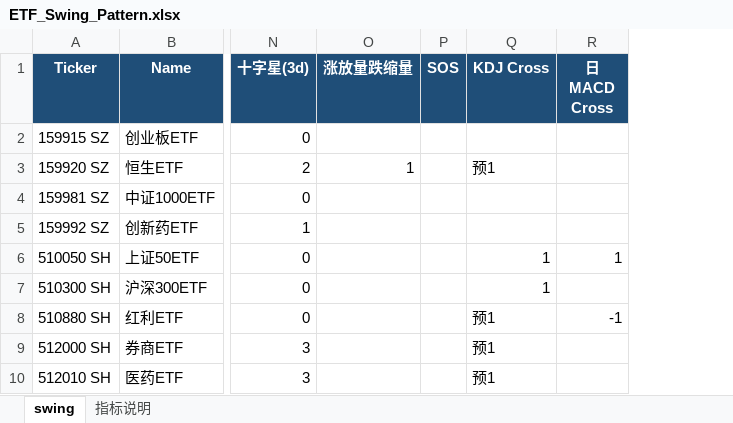
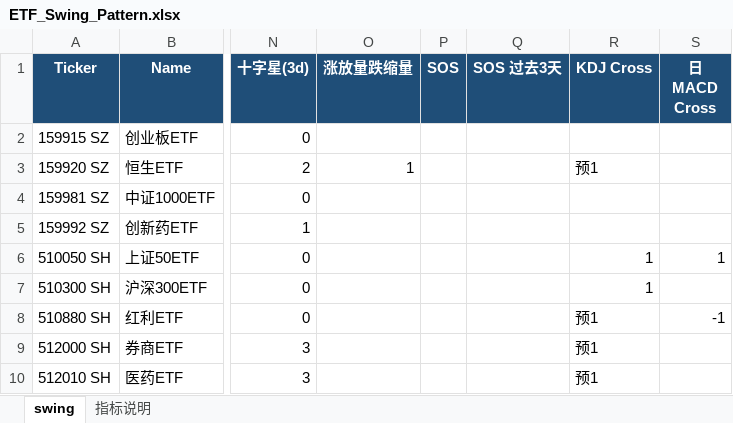
Before and after one commit to jibom/trend-equity-screener, an Excel workbook: hk_swing_pattern/ETF_Swing_Pattern.xlsx, sheet swing, drawn as a sheet; only a part is shown, gaps mark what is left out; values as stored, in another font and other column widths than the file's, no borders; the diff names each change by its address in the sheet, - before the commit and + after, or states it on an @@ line.

```diff
--- a/hk_swing_pattern/ETF_Swing_Pattern.xlsx (sheet swing)
+++ b/hk_swing_pattern/ETF_Swing_Pattern.xlsx (sheet swing)
+column Q (SOS 过去3天), empty
```
Also changed, not shown: sheet 指标说明, public/hk_swing_pattern/ETF_Swing_Pattern.xlsx, 2 other files.
